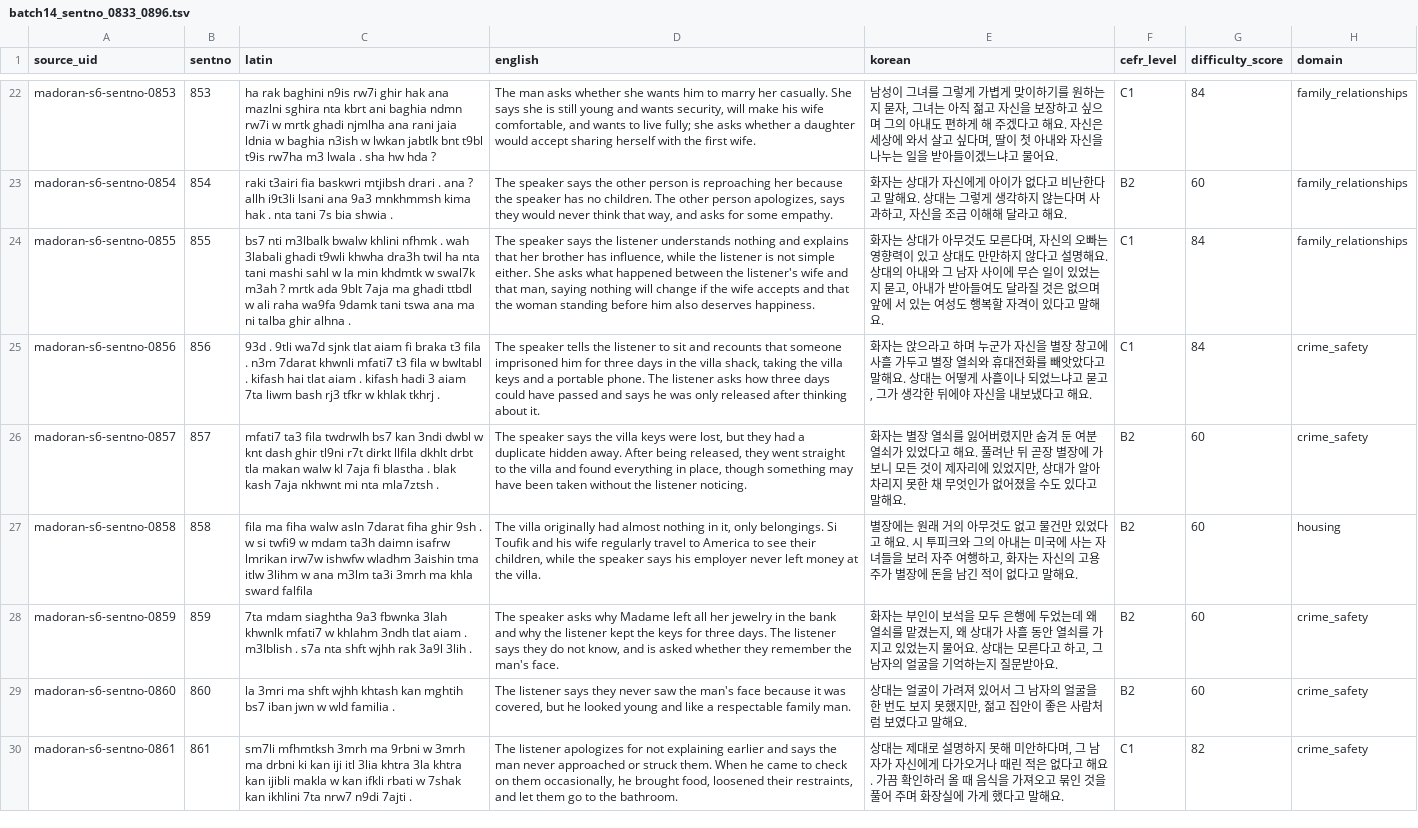
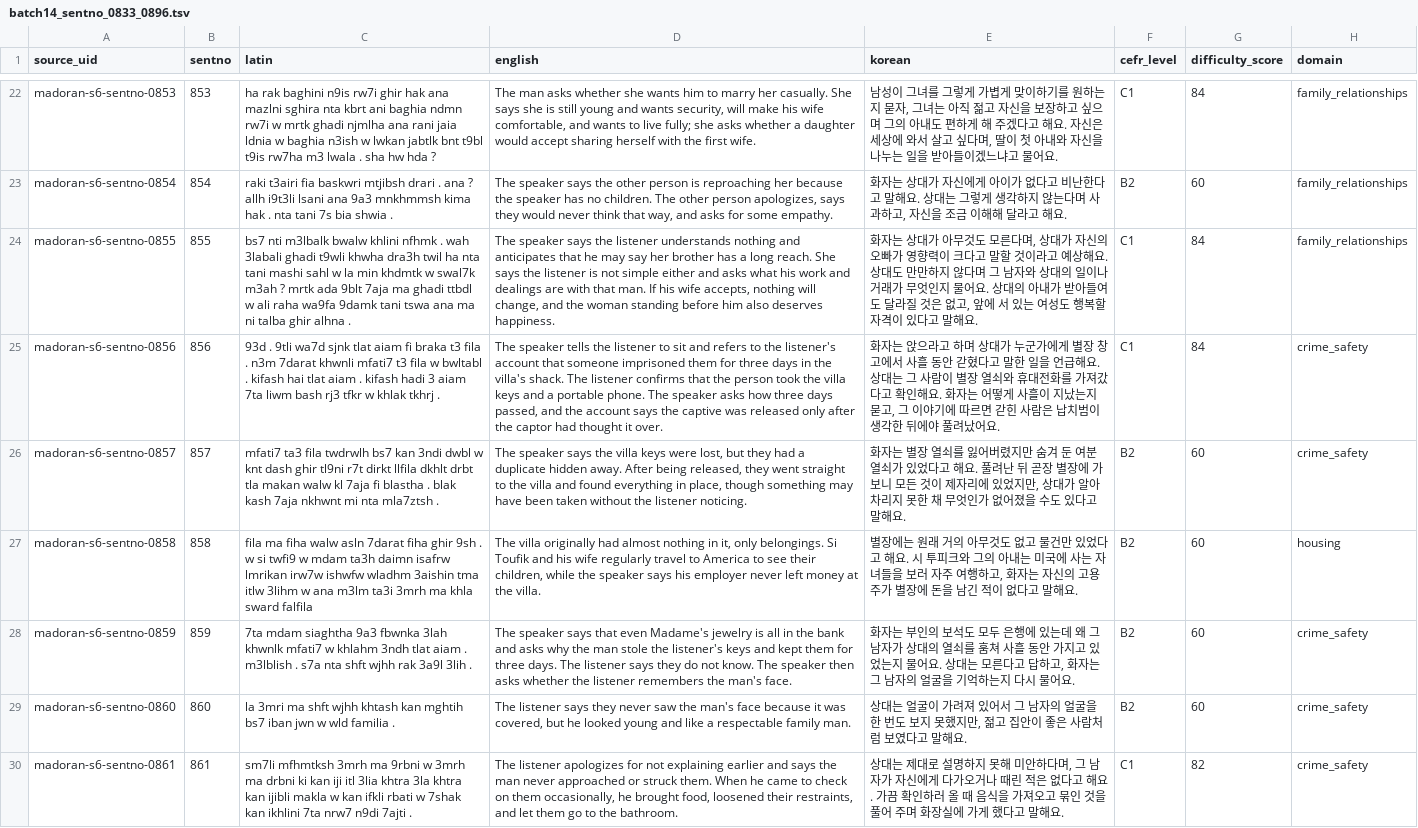
Before and after one commit to Yucef-84/data-orandarja, a TSV file: data/master/enrichment/batches/batch14_sentno_0833_0896.tsv, drawn as a sheet; only a part is shown, gaps mark what is left out; the diff covers the shown part only; the diff names each change by its address in the sheet, - before the commit and + after, or states it on an @@ line.

Commit message:
Correct MADOran batch 14 semantic roles

```diff
--- a/data/master/enrichment/batches/batch14_sentno_0833_0896.tsv
+++ b/data/master/enrichment/batches/batch14_sentno_0833_0896.tsv
-D24 (english): …nothing and explains that her brother has influence, while the listener is not simple either. She asks what happened between the listener's wife and that man, saying nothing will change if the wife accepts and that the woman…
+D24 (english): …nothing and anticipates that he may say her brother has a long reach. She says the listener is not simple either and asks what his work and dealings are with that man. If his wife accepts, nothing will change, and the woman…
-E24 (korean): …른다며, 자신의 오빠는 영향력이 있고 상대도 만만하지 않다고 설명해요. 상대의 아내와 그 남자 사이에 무슨 일이 있었는지 묻고, 아내가 받아들여도 달라질 것은 없으며 앞에 서…
+E24 (korean): …른다며, 상대가 자신의 오빠가 영향력이 크다고 말할 것이라고 예상해요. 상대도 만만하지 않다며 그 남자와 상대의 일이나 거래가 무엇인지 물어요. 상대의 아내가 받아들여도 달라질 것은 없고, 앞에 서…
-D25 (english): …sit and recounts that someone imprisoned him for three days in the villa shack, taking the villa keys and a portable phone. The listener asks how three days could have passed and says he was only released after thinking about it.
+D25 (english): …sit and refers to the listener's account that someone imprisoned them for three days in the villa's shack. The listener confirms that the person took the villa keys and a portable phone. The speaker asks how three days passed, and the account says the captive was released only after the captor had thought it over.
-E25 (korean): …하며 누군가 자신을 별장 창고에 사흘 가두고 별장 열쇠와 휴대전화를 빼앗았다고 말해요. 상대는 어떻게 사흘이나 되었느냐고 묻고, 그가 생각한 뒤에야 자신을 내보냈다고 해요.
+E25 (korean): …하며 상대가 누군가에게 별장 창고에서 사흘 동안 갇혔다고 말한 일을 언급해요. 상대는 그 사람이 별장 열쇠와 휴대전화를 가져갔다고 확인해요. 화자는 어떻게 사흘이 지났는지 묻고, 그 이야기에 따르면 갇힌 사람은 납치범이 생각한 뒤에야 풀려났어요.
-D28 (english): The speaker asks why Madame left all her jewelry in the bank and why the listener kept the keys for three days. The listener says they do not know, and is asked whether they remember the man's…
+D28 (english): The speaker says that even Madame's jewelry is all in the bank and asks why the man stole the listener's keys and kept them for three days. The listener says they do not know. The speaker then asks whether the listener remembers the man's…
-E28 (korean): …는 부인이 보석을 모두 은행에 두었는데 왜 열쇠를 맡겼는지, 왜 상대가 사흘 동안 열쇠를 가지고 있었는지 물어요. 상대는 모른다고 하고, 그 남자의 얼굴을 기억하는지 질문받아요.
+E28 (korean): …는 부인의 보석도 모두 은행에 있는데 왜 그 남자가 상대의 열쇠를 훔쳐 사흘 동안 가지고 있었는지 물어요. 상대는 모른다고 답하고, 화자는 그 남자의 얼굴을 기억하는지 다시 물어요.
```
Also changed, not shown: 12 edited cells elsewhere in this file, data/master/enrichment/madoran_sentence_enrichment.tsv, 6 other files.
